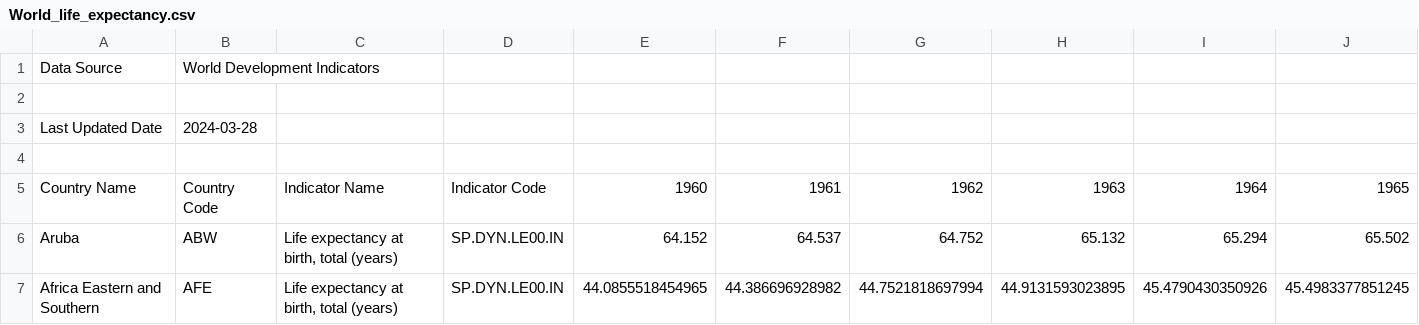
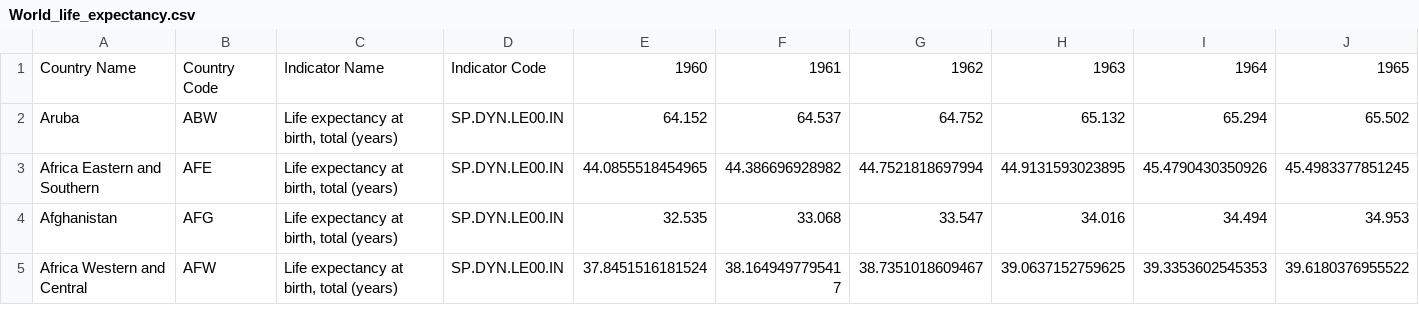
Before and after one commit to rafaseto/japan-life-expectancy, a CSV file: World_life_expectancy.csv, drawn as a sheet; only a part is shown; the shorter side is filled out with more unchanged rows; rows hold the shown columns only; the diff names each change by its address in the sheet, - before the commit and + after, or states it on an @@ line.

Commit message:
remove the first two lines of World_life_expectancy.csv
Remove (1) Data Source, World Development Indicators, (2) Last Updated Date 2024-03-28.

```diff
--- a/World_life_expectancy.csv
+++ b/World_life_expectancy.csv
-row 1: Data Source | World Development Indicators
-row 2: (empty)
-row 3: Last Updated Date | 2024-03-28
-row 4: (empty)
```
